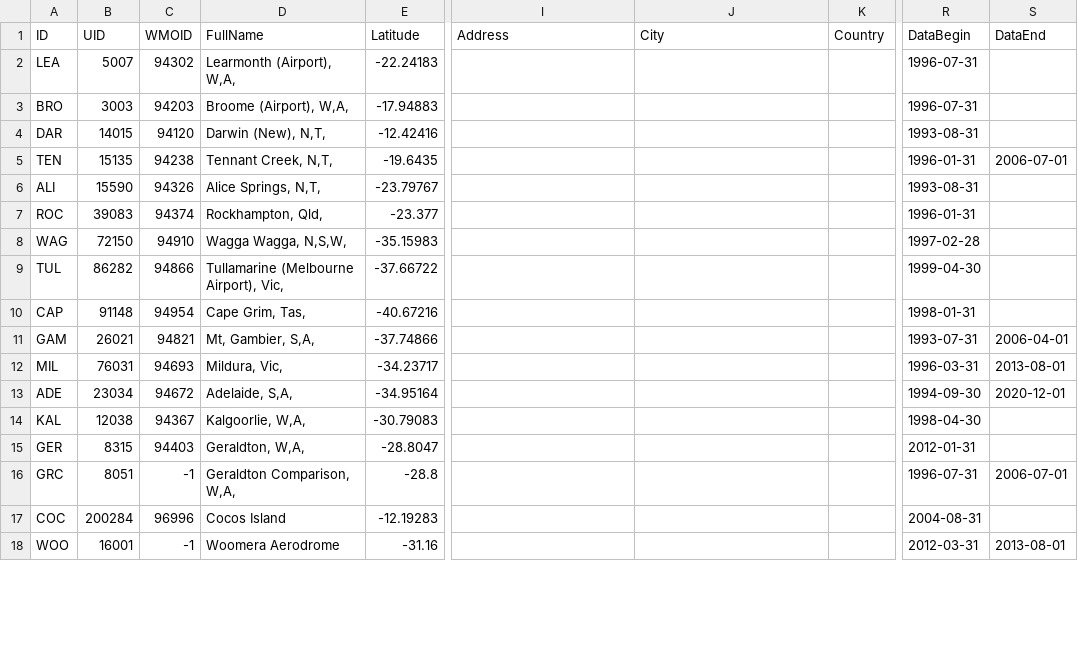
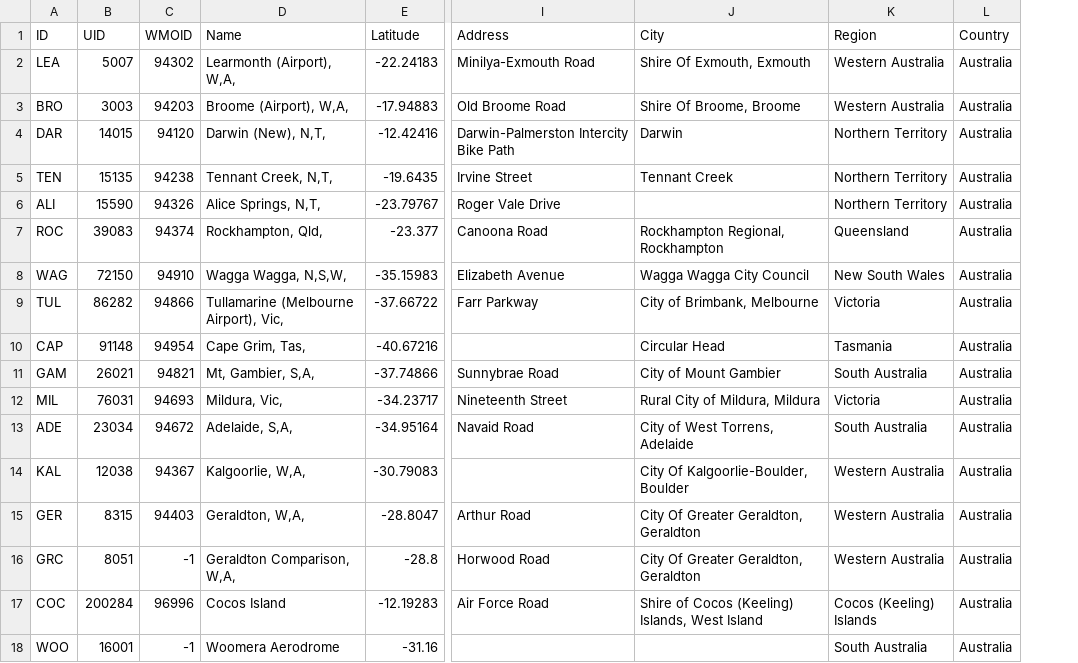
Before and after one commit to jcumbicosr/libinsitu, a CSV file: src/res/station-info/ABOM.csv, drawn as a sheet; only a part is shown, gaps mark what is left out; removed rows and columns are numbered as before the commit, all else as after; the diff covers the shown part only; the diff names each change by its address in the sheet, - before the commit and + after, or states it on an @@ line.

```diff
--- a/src/res/station-info/ABOM.csv
+++ b/src/res/station-info/ABOM.csv
+column K (Region), rows 2-18: Western Australia | Western Australia | Northern Territory | Northern Territory | Northern Territory | Queensland | New South Wales | Victoria | Tasmania | South Australia | Victoria | South Australia | Western Australia | Western Australia | Western Australia | Cocos (Keeling) Islands | South Australia
-column R (DataBegin), rows 2-18: 1996-07-31 | 1996-07-31 | 1993-08-31 | 1996-01-31 | 1993-08-31 | 1996-01-31 | 1997-02-28 | 1999-04-30 | 1998-01-31 | 1993-07-31 | 1996-03-31 | 1994-09-30 | 1998-04-30 | 2012-01-31 | 1996-07-31 | 2004-08-31 | 2012-03-31
-column S (DataEnd), rows 5-18: 2006-07-01 |  |  |  |  |  | 2006-04-01 | 2013-08-01 | 2020-12-01 |  |  | 2006-07-01 |  | 2013-08-01
-D1: FullName
+D1: Name
-I2 (Address): (empty)
+I2 (Address): Minilya-Exmouth Road
-J2 (City): (empty)
+J2 (City): Shire Of Exmouth, Exmouth
-L2:L18 (Country): (empty)
+L2:L18 (Country): Australia
-I3 (Address): (empty)
+I3 (Address): Old Broome Road
-J3 (City): (empty)
+J3 (City): Shire Of Broome, Broome
-I4 (Address): (empty)
+I4 (Address): Darwin-Palmerston Intercity Bike Path
-J4 (City): (empty)
+J4 (City): Darwin
-I5 (Address): (empty)
+I5 (Address): Irvine Street
-J5 (City): (empty)
+J5 (City): Tennant Creek
-I6 (Address): (empty)
+I6 (Address): Roger Vale Drive
-I7 (Address): (empty)
+I7 (Address): Canoona Road
-J7 (City): (empty)
+J7 (City): Rockhampton Regional, Rockhampton
-I8 (Address): (empty)
+I8 (Address): Elizabeth Avenue
-J8 (City): (empty)
+J8 (City): Wagga Wagga City Council
-I9 (Address): (empty)
+I9 (Address): Farr Parkway
-J9 (City): (empty)
+J9 (City): City of Brimbank, Melbourne
-J10 (City): (empty)
+J10 (City): Circular Head
-I11 (Address): (empty)
+I11 (Address): Sunnybrae Road
-J11 (City): (empty)
+J11 (City): City of Mount Gambier
-I12 (Address): (empty)
+I12 (Address): Nineteenth Street
-J12 (City): (empty)
+J12 (City): Rural City of Mildura, Mildura
-I13 (Address): (empty)
+I13 (Address): Navaid Road
-J13 (City): (empty)
+J13 (City): City of West Torrens, Adelaide
-J14 (City): (empty)
+J14 (City): City Of Kalgoorlie-Boulder, Boulder
-I15 (Address): (empty)
+I15 (Address): Arthur Road
-J15:J16 (City): (empty)
+J15:J16 (City): City Of Greater Geraldton, Geraldton
-I16 (Address): (empty)
+I16 (Address): Horwood Road
-I17 (Address): (empty)
+I17 (Address): Air Force Road
-J17 (City): (empty)
+J17 (City): Shire of Cocos (Keeling) Islands, West Island
```
Also changed, not shown: 12 edited cells elsewhere in this file, src/res/station-info/BSRN.csv, src/res/station-info/ISE_PVLive.csv, 10 other files.
